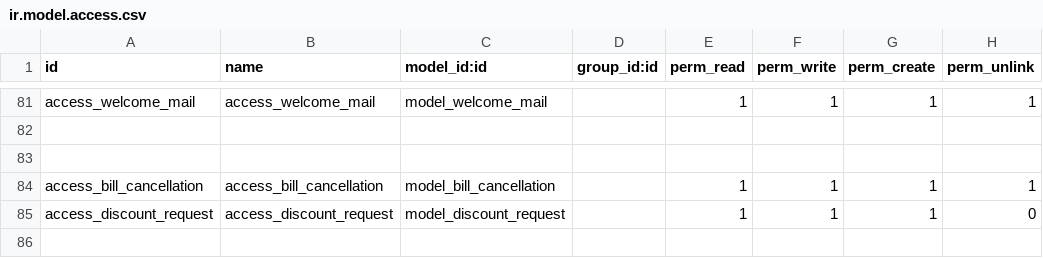
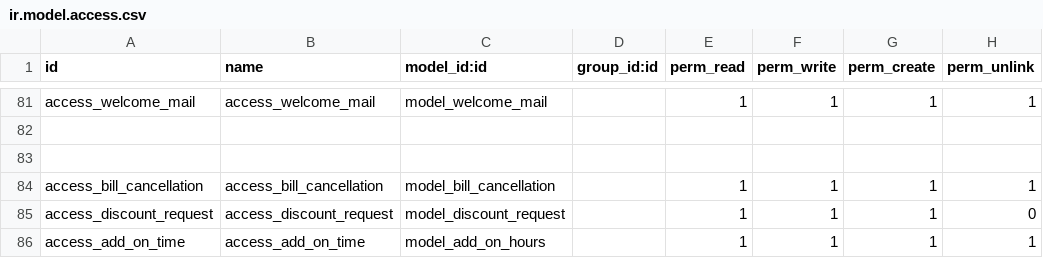
Before and after one commit to muhammedmurshid/openeducat_core, a CSV file: security/ir.model.access.csv, drawn as a sheet; only a part is shown, gaps mark what is left out.

Commit message:
added subject add on hour

```diff
--- a/security/ir.model.access.csv
+++ b/security/ir.model.access.csv
@@ -85 +85,2 @@ access_bill_cancellation,access_bill_cancellation,model_bill_cancellation,,1,1,1
 access_discount_request,access_discount_request,model_discount_request,,1,1,1,0
+access_add_on_time,access_add_on_time,model_add_on_hours,,1,1,1,1
```
Also changed, not shown: 5 other files.
